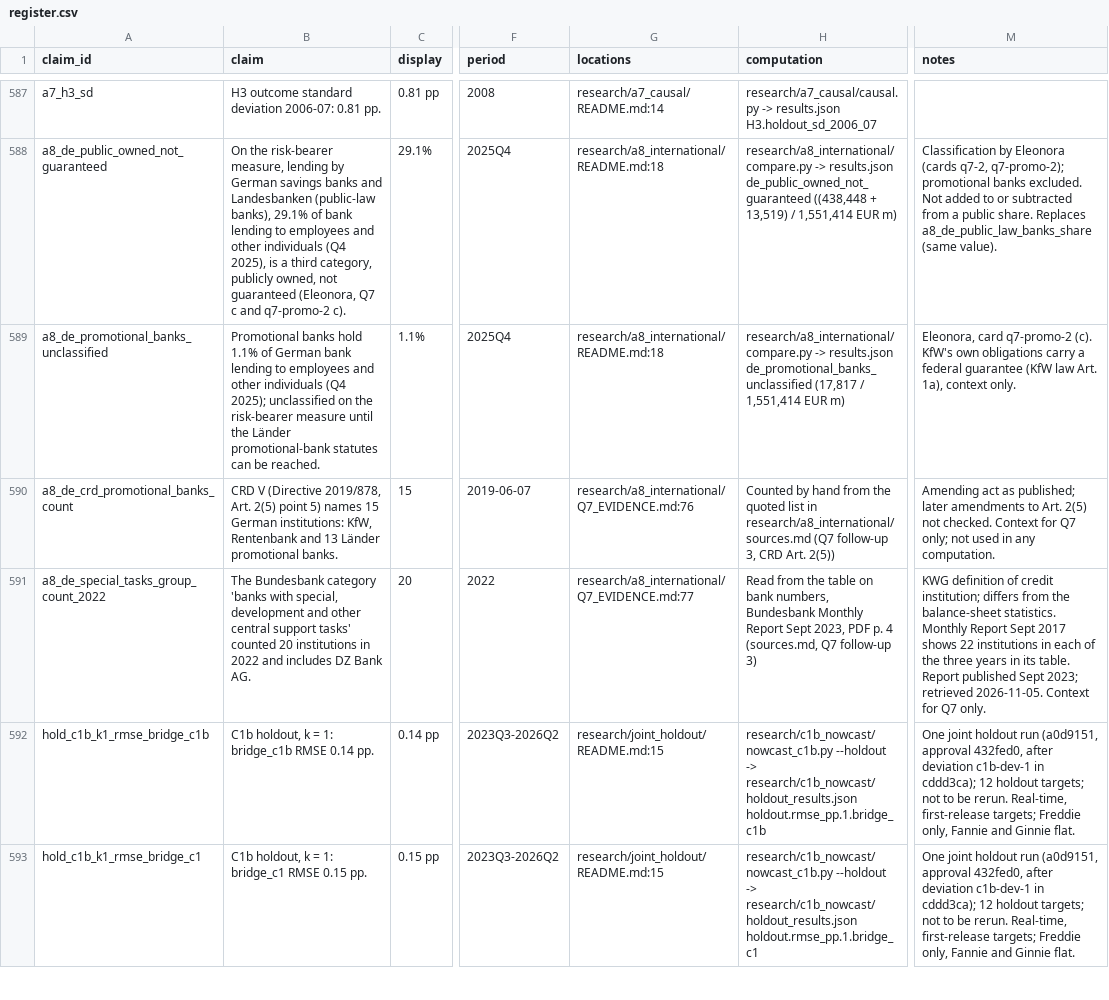
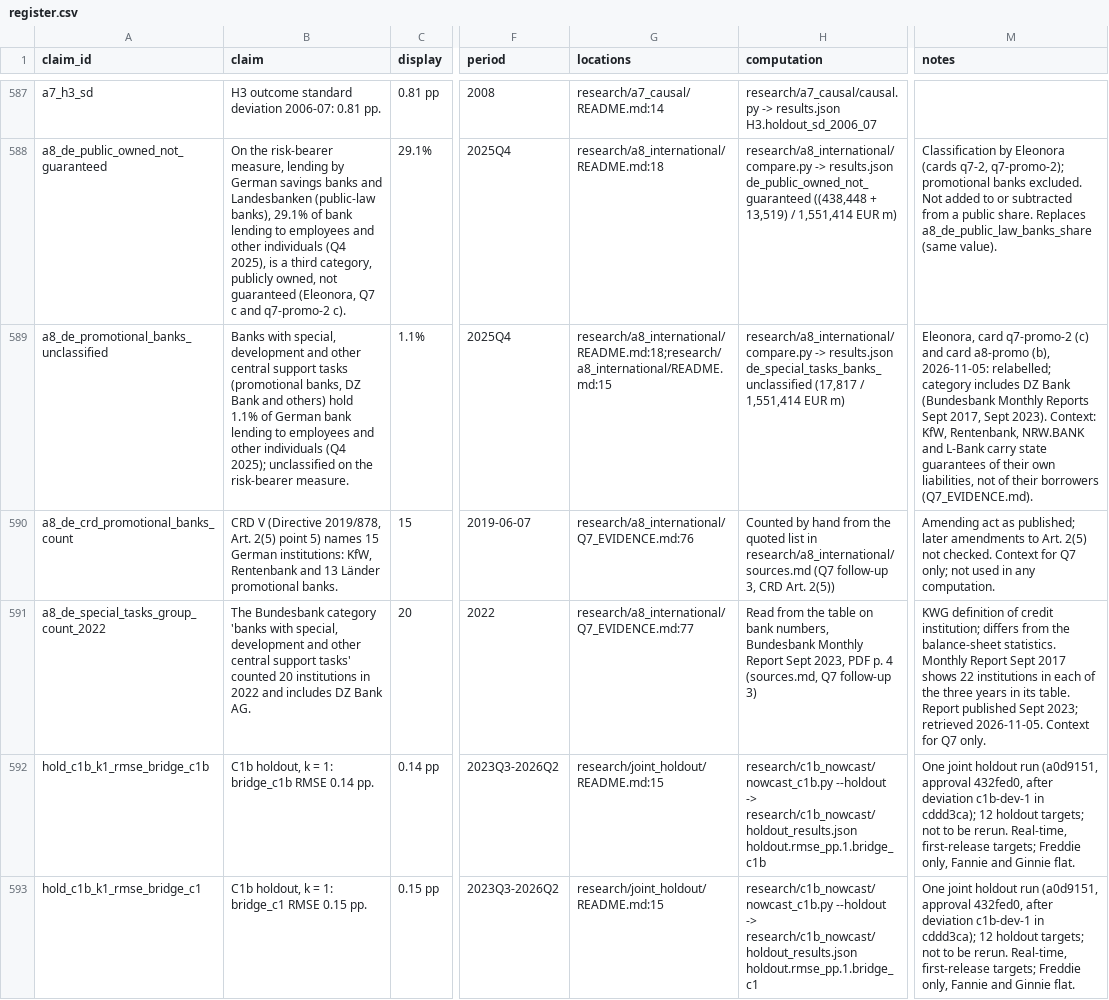
Before and after one commit to eleonorabjornberg/household-debt-risk, a CSV file: claims/register.csv, drawn as a sheet; only a part is shown, gaps mark what is left out; the diff names each change by its address in the sheet, - before the commit and + after, or states it on an @@ line.

```diff
--- a/claims/register.csv
+++ b/claims/register.csv
-B589 (claim): Promotional banks hold 1.1% of German bank lending to employees and other individuals (Q4 2025); unclassified on the risk-bearer measure until the Länder promotional-bank statutes can be reached.
+B589 (claim): Banks with special, development and other central support tasks (promotional banks, DZ Bank and others) hold 1.1% of German bank lending to employees and other individuals (Q4 2025); unclassified on the risk-bearer measure.
-G589 (locations): research/a8_international/README.md:18
+G589 (locations): research/a8_international/README.md:18;research/a8_international/README.md:15
-H589 (computation): …-> results.json de_promotional_banks_unclassified (17,817 /…
+H589 (computation): …-> results.json de_special_tasks_banks_unclassified (17,817 /…
-M589 (notes): …card q7-promo-2 (c). KfW's own obligations carry a federal guarantee (KfW law Art. 1a), context only.
+M589 (notes): …card q7-promo-2 (c) and card a8-promo (b), 2026-11-05: relabelled; category includes DZ Bank (Bundesbank Monthly Reports Sept 2017, Sept 2023). Context: KfW, Rentenbank, NRW.BANK and L-Bank carry state guarantees of their own liabilities, not of their borrowers (Q7_EVIDENCE.md).
```
Also changed, not shown: research/a8_international/comparison.csv, 4 other files.
